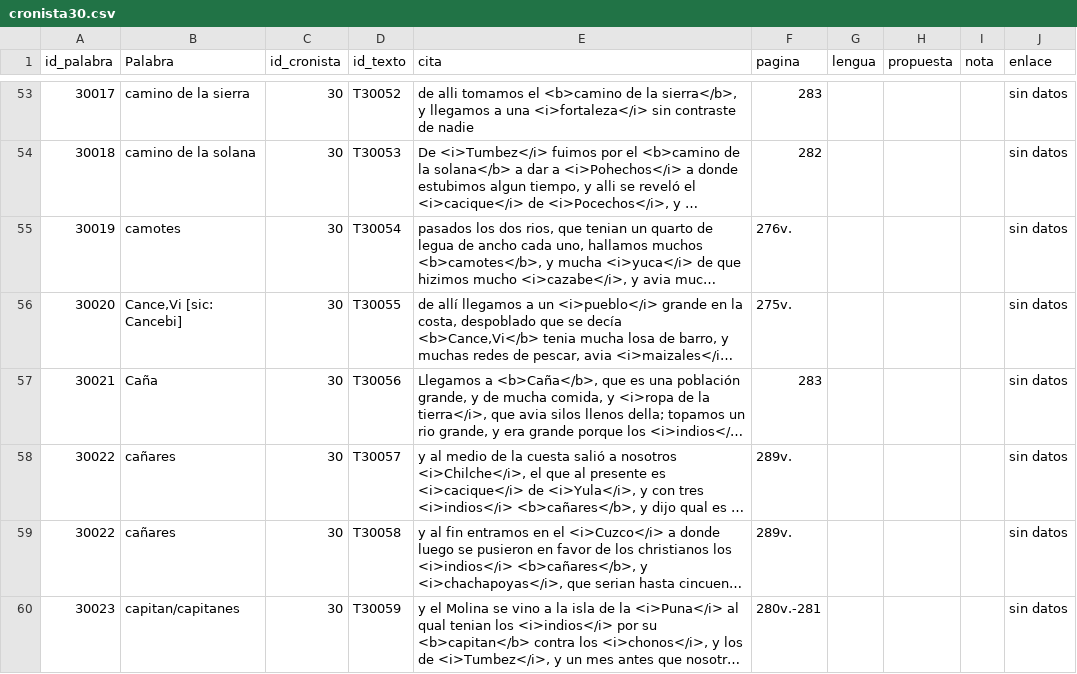
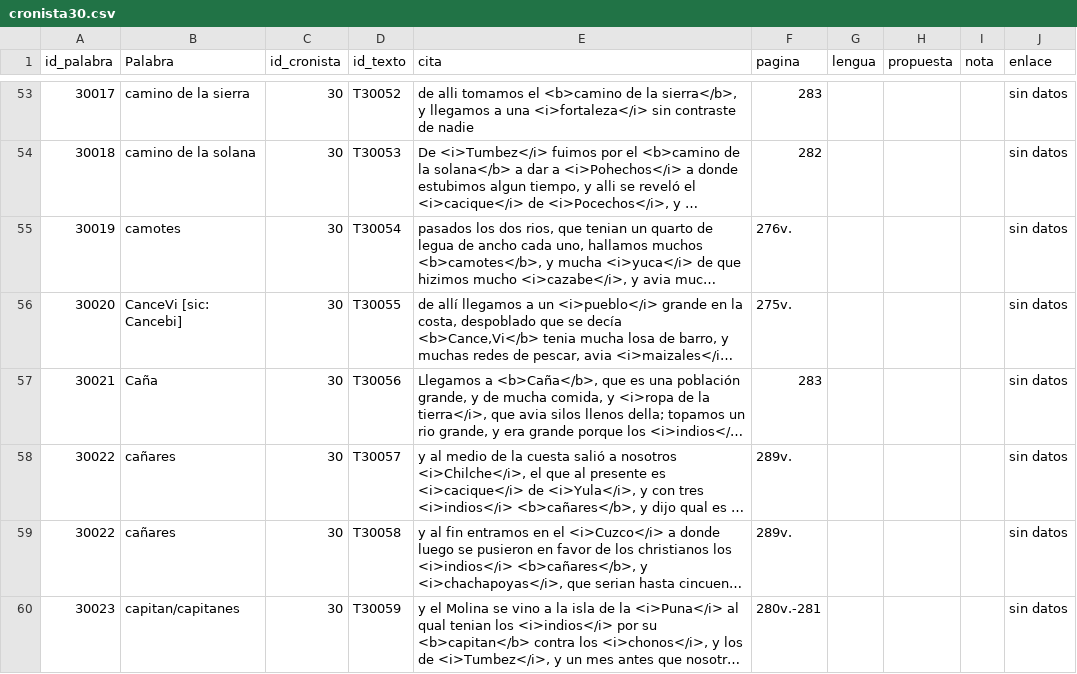
Before and after one commit to glosascroniquenses/Glosario, a CSV file: _data/cronista30.csv, drawn as a sheet; only a part is shown, gaps mark what is left out; long unchanged cells end in …; the diff names each change by its address in the sheet, - before the commit and + after, or states it on an @@ line.

Commit message:
Update cronista30.csv

```diff
--- a/_data/cronista30.csv
+++ b/_data/cronista30.csv
-B56 (Palabra): Cance,Vi [sic: Cancebi]
+B56 (Palabra): CanceVi [sic: Cancebi]
```
